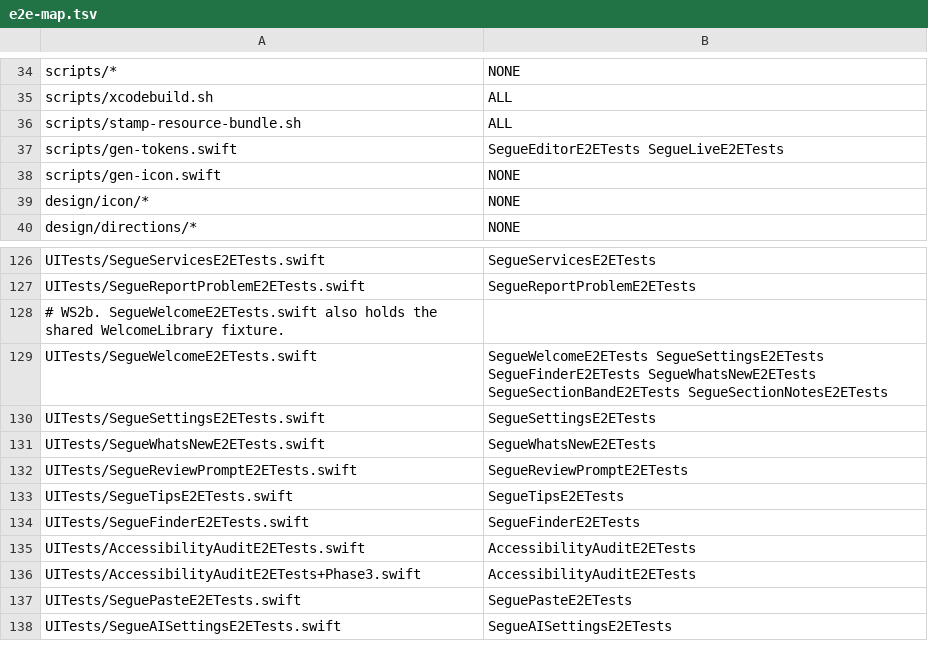
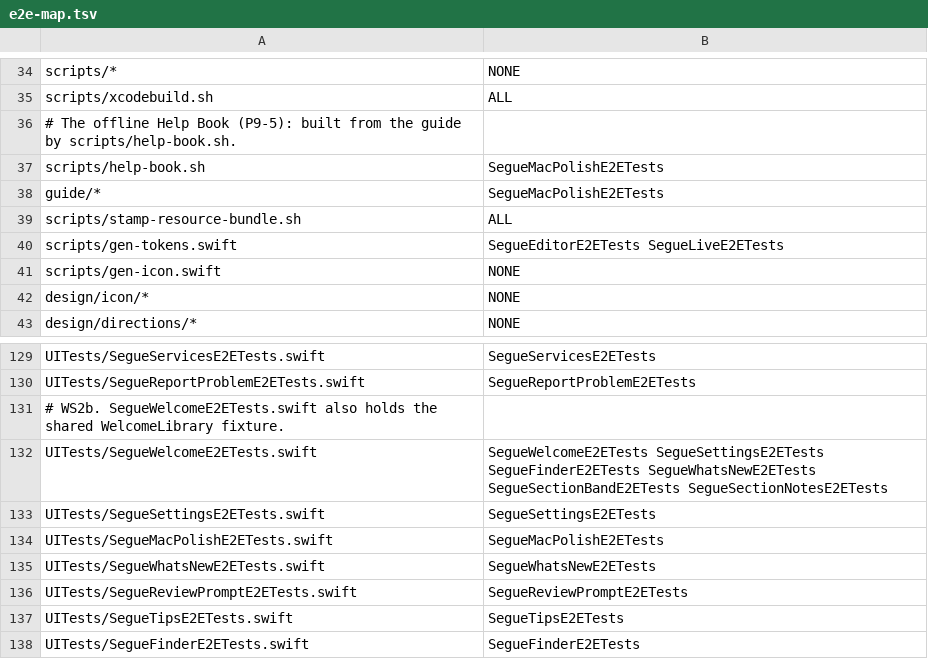
Before and after one commit to RyanDsilva/segue, a TSV file: UITests/e2e-map.tsv, drawn as a sheet; only a part is shown, gaps mark what is left out; the shorter side is filled out with more unchanged rows.

Commit message:
test(p9-5): SegueMacPolishE2ETests and the launch-time metric
testHelpOpensTheBook: Help > Segue Help and Settings > Live's Help button
bring Tips forward with the book. testLaunchTime records launch to first
frame (XCTApplicationLaunchMetric, no assertion); the library performance
test also runs at 500 songs. Numbers in docs/test-performance.md section 7.

```diff
--- a/UITests/e2e-map.tsv
+++ b/UITests/e2e-map.tsv
@@ -35,2 +35,5 @@ scripts/*	NONE
 scripts/xcodebuild.sh	ALL
+# The offline Help Book (P9-5): built from the guide by scripts/help-book.sh.
+scripts/help-book.sh	SegueMacPolishE2ETests
+guide/*	SegueMacPolishE2ETests
 scripts/stamp-resource-bundle.sh	ALL
@@ -130,2 +133,3 @@ UITests/SegueWelcomeE2ETests.swift	SegueWelcomeE2ETests SegueSettingsE2ETests Se
 UITests/SegueSettingsE2ETests.swift	SegueSettingsE2ETests
+UITests/SegueMacPolishE2ETests.swift	SegueMacPolishE2ETests
 UITests/SegueWhatsNewE2ETests.swift	SegueWhatsNewE2ETests
```
Also changed, not shown: 3 other files.
